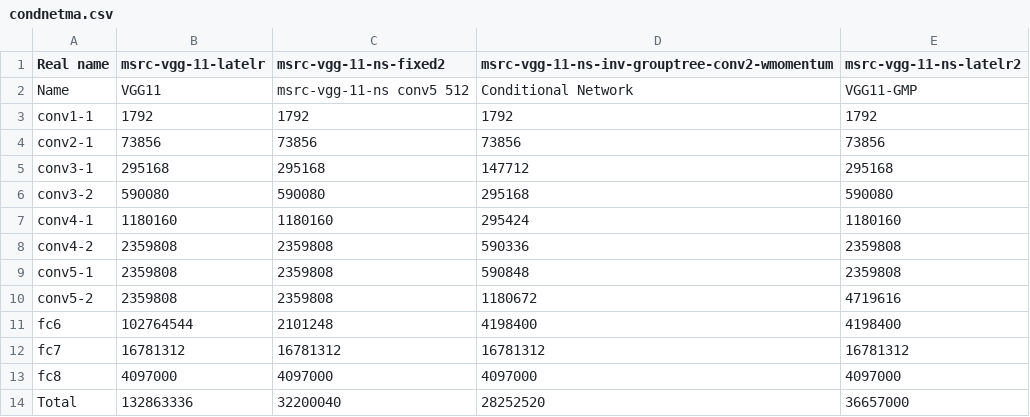
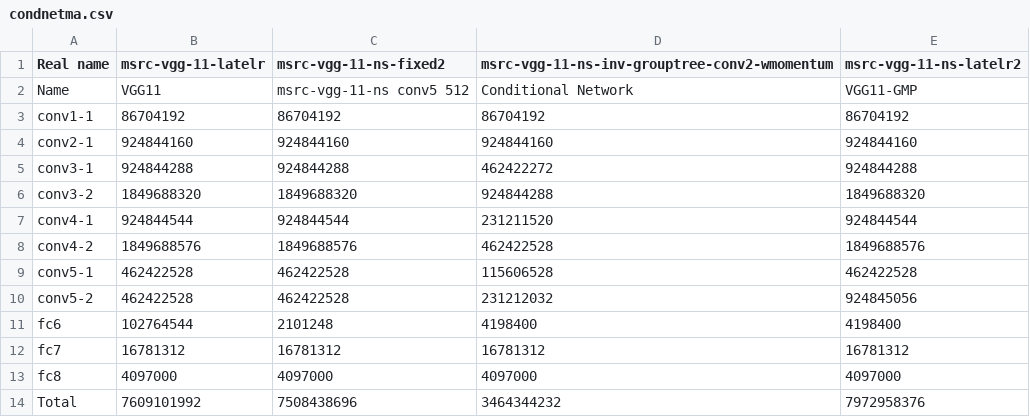
Before and after one commit to yanii/phd-thesis, a CSV file: condnetdata/condnetma.csv, drawn as a sheet.

Commit message:
More fixes to graphs, conditional network MA graph (and data), and low rank MA graph

```diff
--- a/condnetdata/condnetma.csv
+++ b/condnetdata/condnetma.csv
@@ -2,10 +2,10 @@ Real name,msrc-vgg-11-latelr,msrc-vgg-11-ns-fixed2,msrc-vgg-11-ns-inv-grouptree-
 Name,VGG11,msrc-vgg-11-ns conv5 512,Conditional Network,VGG11-GMP
-conv1-1,1792,1792,1792,1792
-conv2-1,73856,73856,73856,73856
-conv3-1,295168,295168,147712,295168
-conv3-2,590080,590080,295168,590080
-conv4-1,1180160,1180160,295424,1180160
-conv4-2,2359808,2359808,590336,2359808
-conv5-1,2359808,2359808,590848,2359808
-conv5-2,2359808,2359808,1180672,4719616
+conv1-1,86704192,86704192,86704192,86704192
+conv2-1,924844160,924844160,924844160,924844160
+conv3-1,924844288,924844288,462422272,924844288
+conv3-2,1849688320,1849688320,924844288,1849688320
+conv4-1,924844544,924844544,231211520,924844544
+conv4-2,1849688576,1849688576,462422528,1849688576
+conv5-1,462422528,462422528,115606528,462422528
+conv5-2,462422528,462422528,231212032,924845056
 fc6,102764544,2101248,4198400,4198400
@@ -13,2 +13,2 @@ fc7,16781312,16781312,16781312,16781312
 fc8,4097000,4097000,4097000,4097000
-Total,132863336,32200040,28252520,36657000
+Total,7609101992,7508438696,3464344232,7972958376
```
Also changed, not shown: 8 other files.
